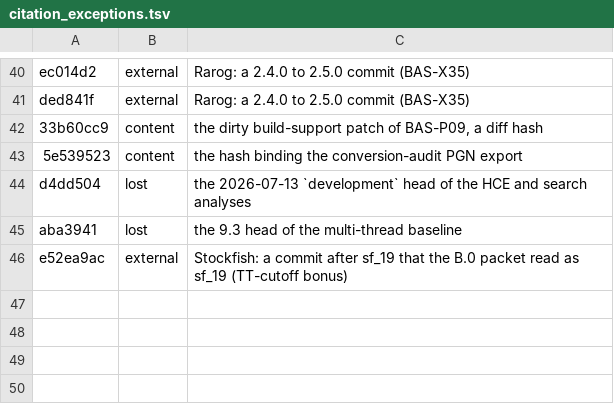
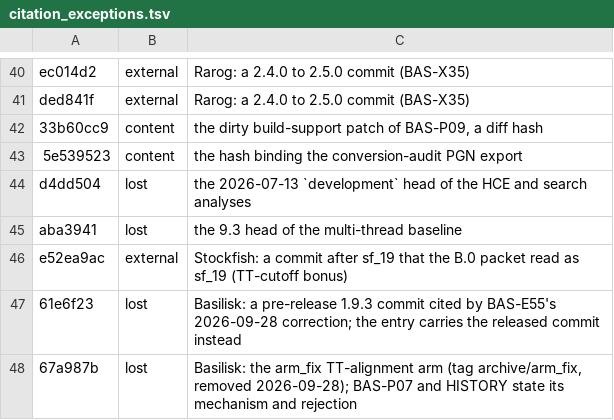
Before and after one commit to maelic13/basilisk, a TSV file: tools/diag/citation_exceptions.tsv, drawn as a sheet; only a part is shown, gaps mark what is left out.

Commit message:
Declare two lost commits the records cite

```diff
--- a/tools/diag/citation_exceptions.tsv
+++ b/tools/diag/citation_exceptions.tsv
@@ -46 +46,3 @@ aba3941	lost	the 9.3 head of the multi-thread baseline
 e52ea9ac	external	Stockfish: a commit after sf_19 that the B.0 packet read as sf_19 (TT-cutoff bonus)
+61e6f23	lost	Basilisk: a pre-release 1.9.3 commit cited by BAS-E55's 2026-09-28 correction; the entry carries the released commit instead
+67a987b	lost	Basilisk: the arm_fix TT-alignment arm (tag archive/arm_fix, removed 2026-09-28); BAS-P07 and HISTORY state its mechanism and rejection
```
